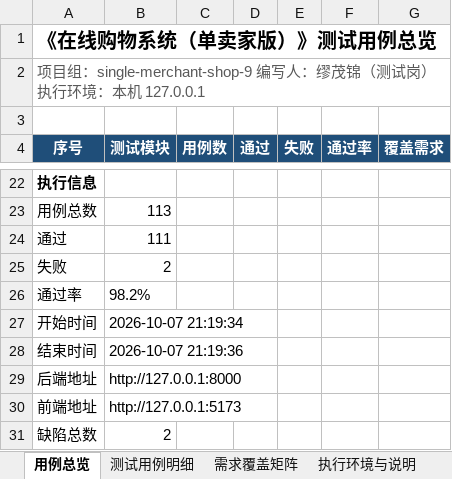
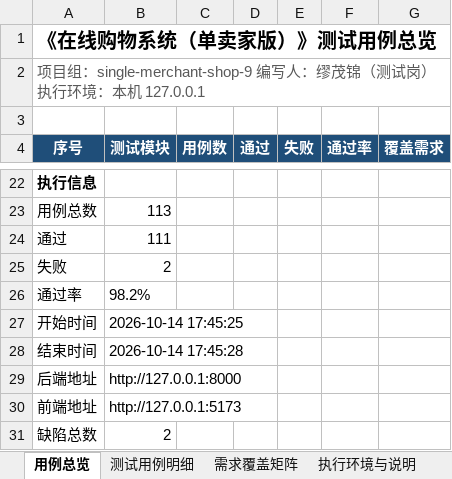
Before and after one commit to tyq-arch/single-merchant-shop-9, an Excel workbook: docs/测试/02-测试用例.xlsx, sheet 用例总览, drawn as a sheet; only a part is shown, gaps mark what is left out; values as stored, in another font and other column widths than the file's, no borders; the diff names each change by its address in the sheet, - before the commit and + after, or states it on an @@ line.

```diff
--- a/docs/测试/02-测试用例.xlsx (sheet 用例总览)
+++ b/docs/测试/02-测试用例.xlsx (sheet 用例总览)
-B27 (测试模块): 2026-10-07 21:19:34
+B27 (测试模块): 2026-10-14 17:45:25
-B28 (测试模块): 2026-10-07 21:19:36
+B28 (测试模块): 2026-10-14 17:45:28
```
Also changed, not shown: sheet 测试用例明细, docs/测试/03-BUG记录与汇总表.xlsx, docs/测试/04-功能验收校验清单与上线合规检查表.xlsx, 20 other files.
